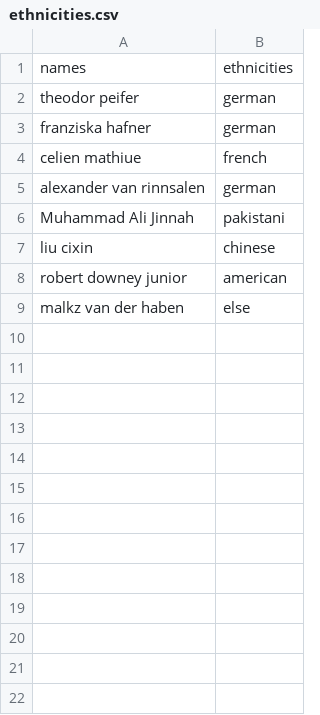
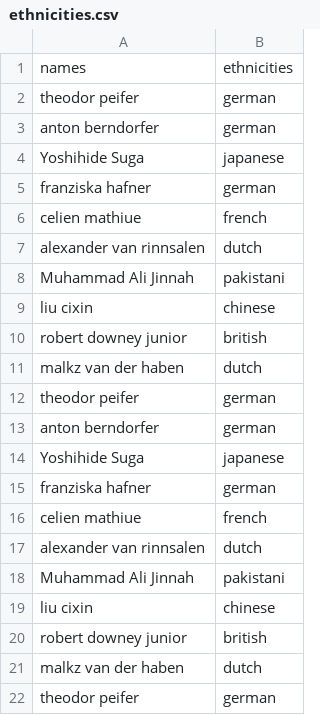
Before and after one commit to name-ethnicity-classifier/nec-experiments, a CSV file: examples/ethnicities.csv, drawn as a sheet; only a part is shown; the diff covers the shown part only.

```diff
--- a/examples/ethnicities.csv
+++ b/examples/ethnicities.csv
@@ -2,8 +2,21 @@ names,ethnicities
 theodor peifer,german
+anton berndorfer,german
+Yoshihide Suga,japanese
 franziska hafner,german
 celien mathiue,french
-alexander van rinnsalen,german
+alexander van rinnsalen,dutch
 Muhammad Ali Jinnah,pakistani
 liu cixin,chinese
-robert downey junior,american
-malkz van der haben,else
+robert downey junior,british
+malkz van der haben,dutch
+theodor peifer,german
+anton berndorfer,german
+Yoshihide Suga,japanese
+franziska hafner,german
+celien mathiue,french
+alexander van rinnsalen,dutch
+Muhammad Ali Jinnah,pakistani
+liu cixin,chinese
+robert downey junior,british
+malkz van der haben,dutch
+theodor peifer,german
```
Also changed, not shown: 29 added rows elsewhere in this file, 15 other files.
